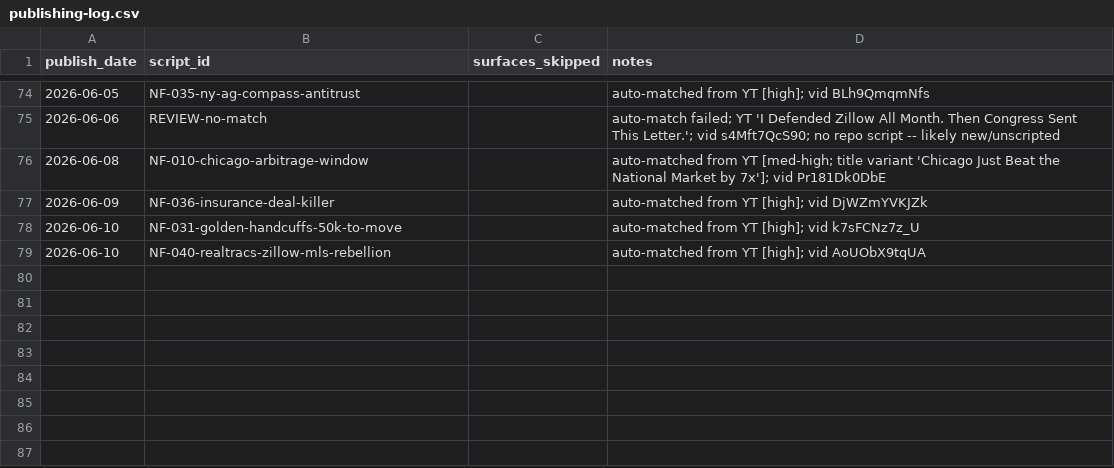
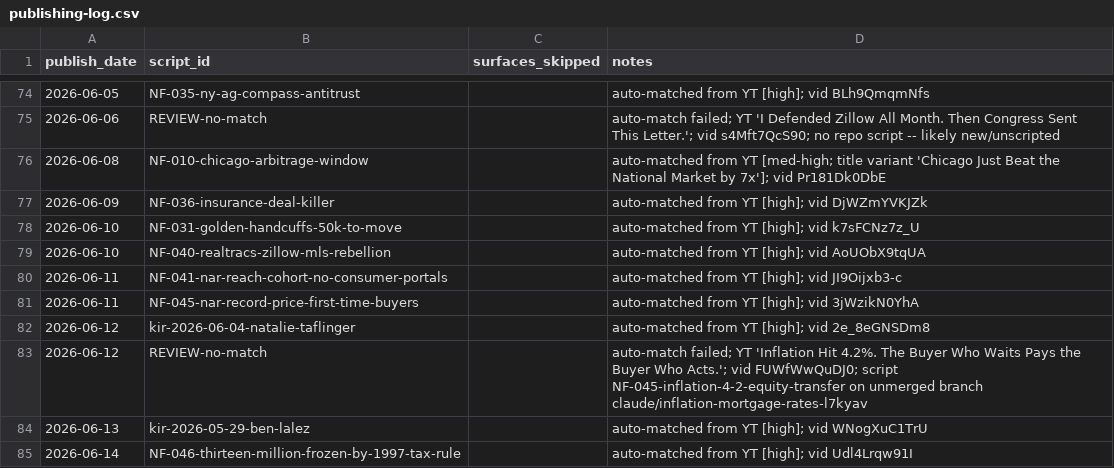
Before and after one commit to delfinparis/video-strategy-to-grow-dj-brand, a CSV file: data/publishing-log.csv, drawn as a sheet; only a part is shown, gaps mark what is left out.

```diff
--- a/data/publishing-log.csv
+++ b/data/publishing-log.csv
@@ -79 +79,7 @@ publish_date,script_id,surfaces_skipped,notes
 2026-06-10,NF-040-realtracs-zillow-mls-rebellion,,auto-matched from YT [high]; vid AoUObX9tqUA
+2026-06-11,NF-041-nar-reach-cohort-no-consumer-portals,,auto-matched from YT [high]; vid JI9Oijxb3-c
+2026-06-11,NF-045-nar-record-price-first-time-buyers,,auto-matched from YT [high]; vid 3jWzikN0YhA
+2026-06-12,kir-2026-06-04-natalie-taflinger,,auto-matched from YT [high]; vid 2e_8eGNSDm8
+2026-06-12,REVIEW-no-match,,auto-match failed; YT 'Inflation Hit 4.2%. The Buyer Who Waits Pays the Buyer Who Acts.'; vid FUWfWwQuDJ0; script NF-045-inflation-4-2-equity-transfer on unmerged branch claude/inflation-mortgage-rates-l7kyav
+2026-06-13,kir-2026-05-29-ben-lalez,,auto-matched from YT [high]; vid WNogXuC1TrU
+2026-06-14,NF-046-thirteen-million-frozen-by-1997-tax-rule,,auto-matched from YT [high]; vid Udl4Lrqw91I
```
Also changed, not shown: 8 other files.
